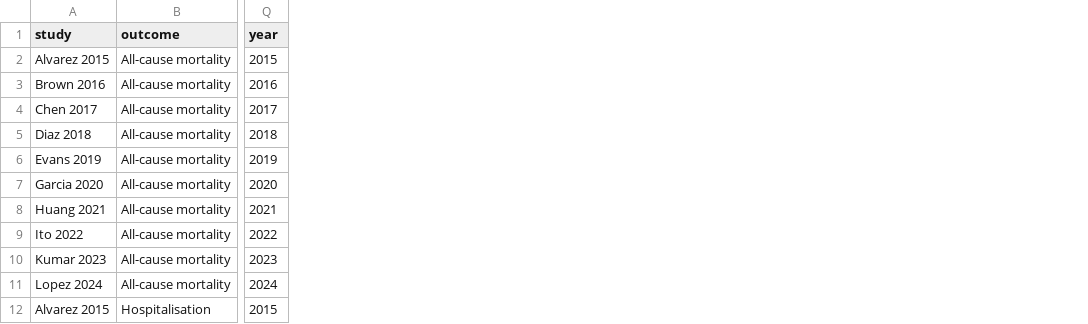
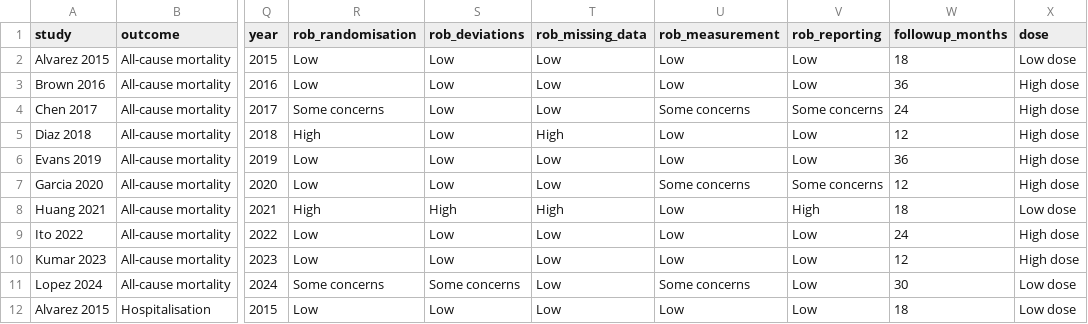
Before and after one commit to Danielferguz/metagrade, a CSV file: examples/pairwise_binary.csv, drawn as a sheet; only a part is shown, gaps mark what is left out; the diff names each change by its address in the sheet, - before the commit and + after, or states it on an @@ line.

```diff
--- a/examples/pairwise_binary.csv
+++ b/examples/pairwise_binary.csv
+column R (rob_randomisation), rows 2-12: Low | Low | Some concerns | High | Low | Low | High | Low | Low | Some concerns | Low
+column S (rob_deviations), rows 2-12: Low | Low | Low | Low | Low | Low | High | Low | Low | Some concerns | Low
+column T (rob_missing_data), rows 2-12: Low | Low | Low | High | Low | Low | High | Low | Low | Low | Low
+column U (rob_measurement), rows 2-12: Low | Low | Some concerns | Low | Low | Some concerns | Low | Low | Low | Some concerns | Low
+column V (rob_reporting), rows 2-12: Low | Low | Some concerns | Low | Low | Some concerns | High | Low | Low | Low | Low
+column W (followup_months), rows 2-12: 18 | 36 | 24 | 12 | 36 | 12 | 18 | 24 | 12 | 30 | 18
+column X (dose), rows 2-12: Low dose | High dose | High dose | High dose | High dose | High dose | Low dose | High dose | High dose | Low dose | Low dose
```
Also changed, not shown: examples/pairwise_binary_rct_cohort.csv, examples/pairwise_continuous.csv, 17 other files.
